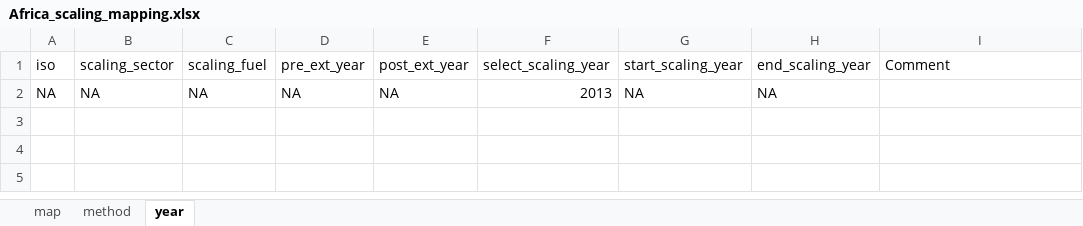
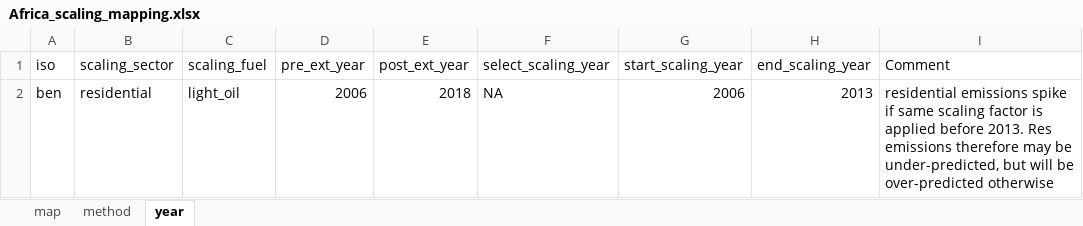
Before and after one commit to Xiuming666/CEDS, an Excel workbook: input/mappings/scaling/Africa_scaling_mapping.xlsx, sheet year, drawn as a sheet; values as stored, in another font and other column widths than the file's, no borders; removed rows and columns are numbered as before the commit, all else as after; the diff names each change by its address in the sheet, - before the commit and + after, or states it on an @@ line.

Commit message:
Updates to Africa DICE inventory scaling procedure 1. Added DICE inventory years for 2006 (now scaled to 2006 and 2013) 2. Changed max scaling factor from 100 to 1000 (to better capture residential light oil use) 3. Added scaling for BC and OC 4. Fixed mapping file

```diff
--- a/input/mappings/scaling/Africa_scaling_mapping.xlsx (sheet year)
+++ b/input/mappings/scaling/Africa_scaling_mapping.xlsx (sheet year)
-row 2: NA | NA | NA | NA | NA | 2013 | NA | NA
+row 2: ben | residential | light_oil | 2006 | 2018 | NA | 2006 | 2013 | residential emissions spike if same scaling factor is applied before 2013. Res emissions therefore may be under-predicted, but will be over-predicted otherwise
```
Also changed, not shown: sheet map, 18 other files.
